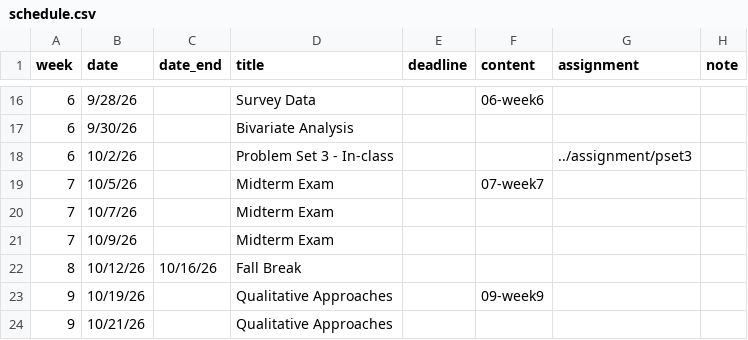
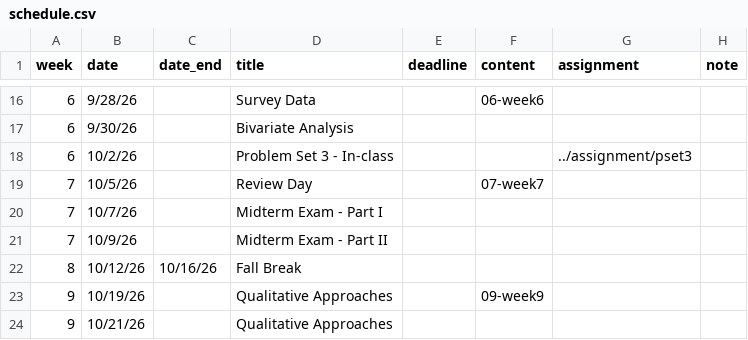
Before and after one commit to equezadallanes/pols204-fall26, a CSV file: data/schedule.csv, drawn as a sheet; only a part is shown, gaps mark what is left out.

Commit message:
updated midterm schedule

```diff
--- a/data/schedule.csv
+++ b/data/schedule.csv
@@ -18,5 +18,5 @@ week,date,date_end,title,deadline,content,assignment,note
 6,10/2/26,,Problem Set 3 - In-class,,,../assignment/pset3,
-7,10/5/26,,Midterm Exam,,07-week7,,
-7,10/7/26,,Midterm Exam,,,,
-7,10/9/26,,Midterm Exam,,,,
+7,10/5/26,,Review Day,,07-week7,,
+7,10/7/26,,Midterm Exam - Part I,,,,
+7,10/9/26,,Midterm Exam - Part II,,,,
 8,10/12/26,10/16/26,Fall Break,,,,
```
Also changed, not shown: 11 other files.
